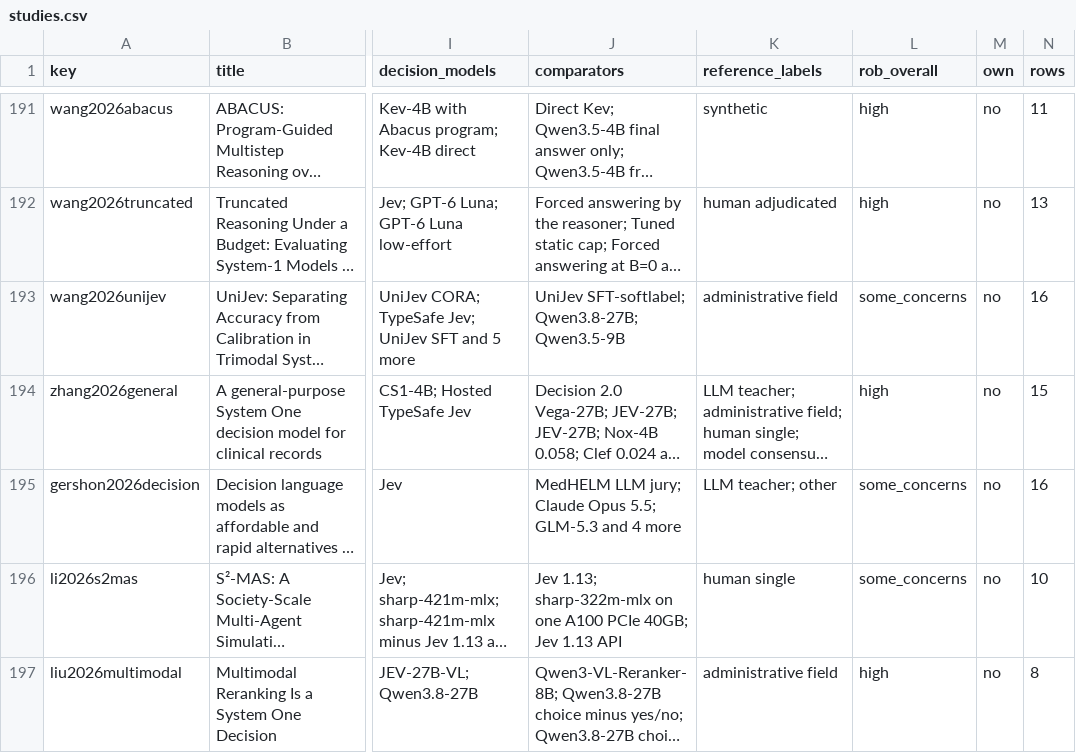
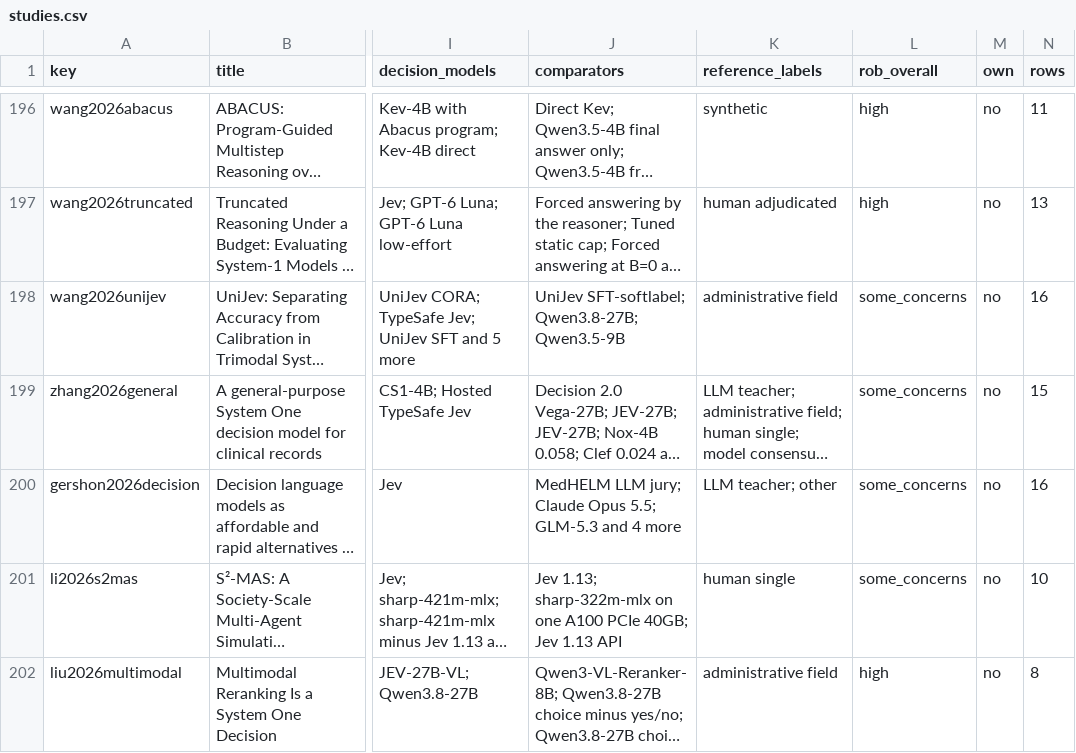
Before and after one commit to pozapas/awesome-system-one-models, a CSV file: data/studies.csv, drawn as a sheet; only a part is shown, gaps mark what is left out; long unchanged cells end in …; addresses are those after the commit; the diff covers the shown part only; the diff names each change by its address in the sheet, - before the commit and + after, or states it on an @@ line.

```diff
--- a/data/studies.csv
+++ b/data/studies.csv
-L199 (rob_overall): high
+L199 (rob_overall): some_concerns
```
Also changed, not shown: 6 added rows and 30 edited cells elsewhere in this file, data/census_counts.csv, data/census_t1.csv, 5 other files.
